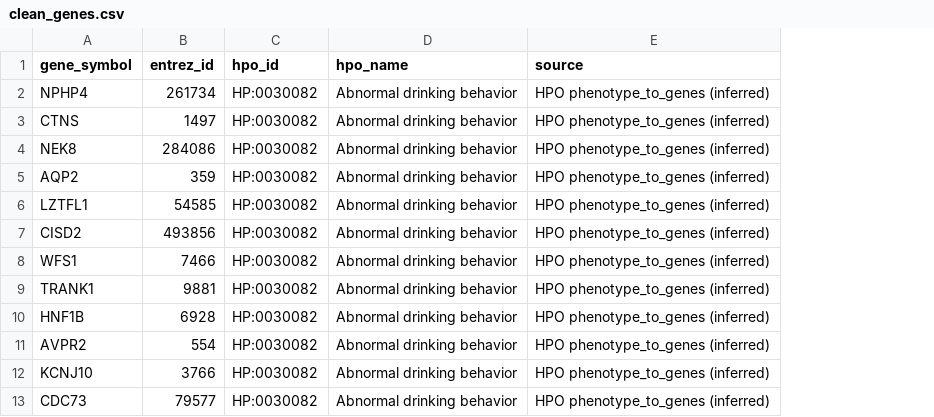
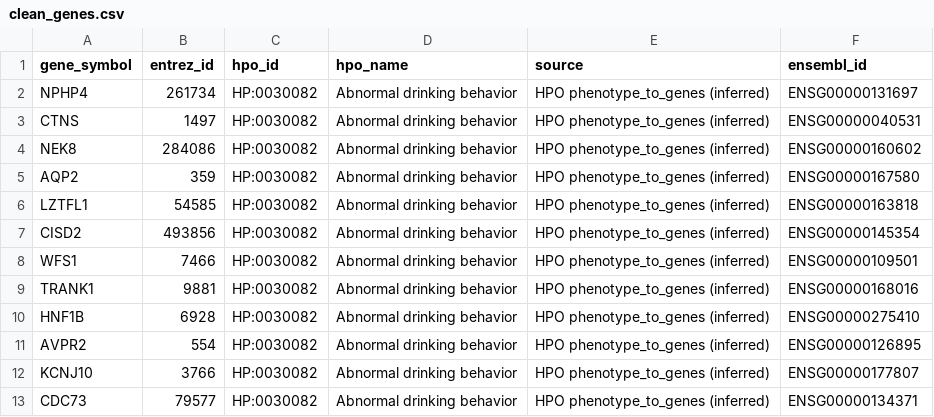
Before and after one commit to aalvarogv/project_template, a CSV file: results/processed/clean_genes.csv, drawn as a sheet; only a part is shown; the diff names each change by its address in the sheet, - before the commit and + after, or states it on an @@ line.

Commit message:
Modificaciones en 02_clean_genes.R

```diff
--- a/results/processed/clean_genes.csv
+++ b/results/processed/clean_genes.csv
+column F (ensembl_id), rows 2-13: ENSG00000131697 | ENSG00000040531 | ENSG00000160602 | ENSG00000167580 | ENSG00000163818 | ENSG00000145354 | ENSG00000109501 | ENSG00000168016 | ENSG00000275410 | ENSG00000126895 | ENSG00000177807 | ENSG00000134371
```
Also changed, not shown: 1 other file.
